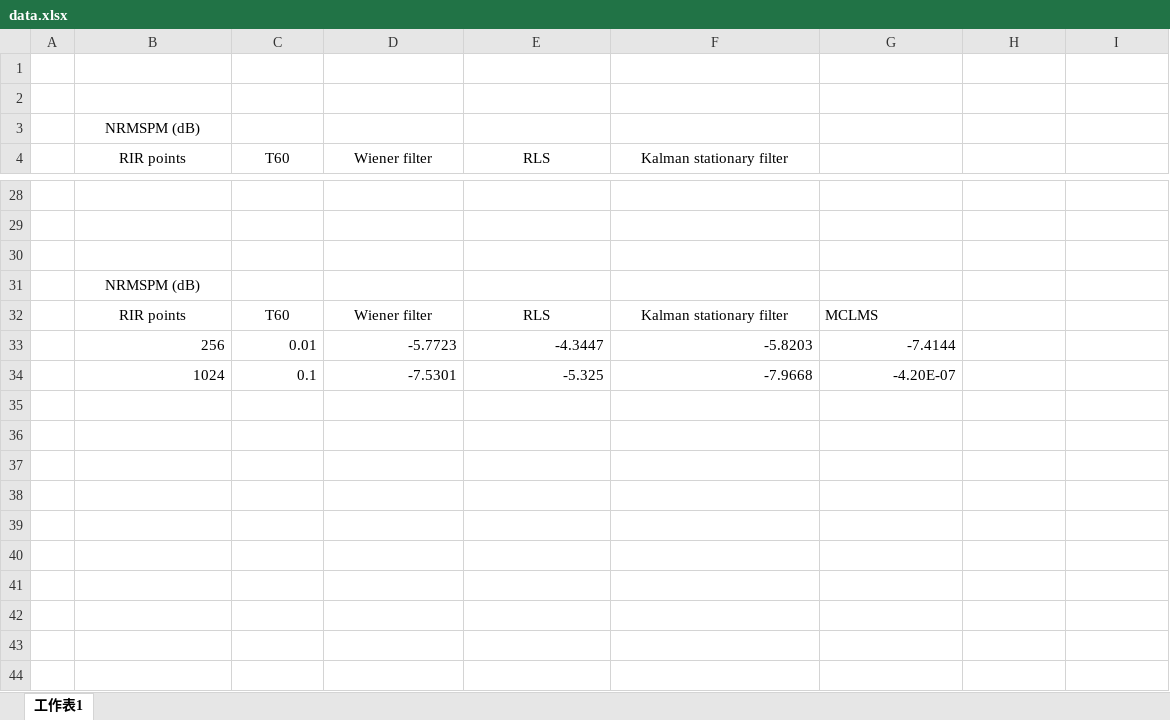
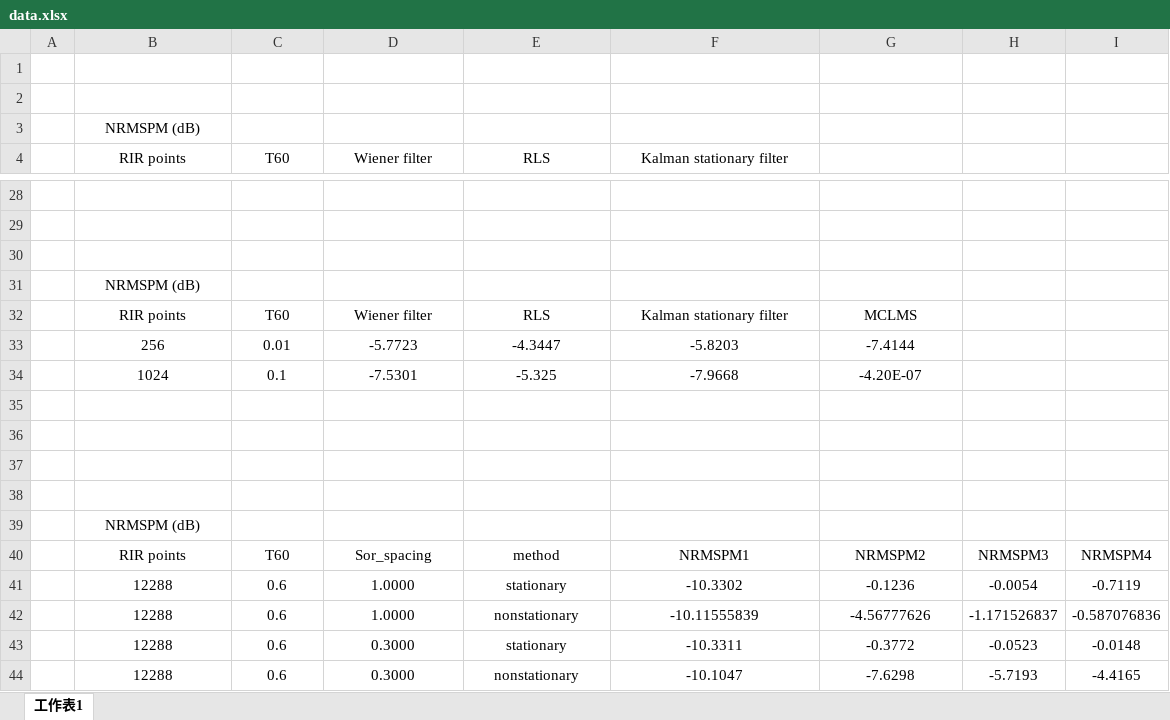
Before and after one commit to anchiyuan/CTF, an Excel workbook: data.xlsx, sheet 工作表1, drawn as a sheet; only a part is shown, gaps mark what is left out; values as stored, in another font and other column widths than the file's, no borders; charts and pictures not drawn; the diff names each change by its address in the sheet, - before the commit and + after, or states it on an @@ line.

Commit message:
CTF_moving_source的NRMSPM紀錄

```diff
--- a/data.xlsx (sheet 工作表1)
+++ b/data.xlsx (sheet 工作表1)
-G32 alignment: left
+G32 alignment: center
-B33:G34 alignment: right
+B33:G34 alignment: center
+row 35: (empty)
+row 36: (empty)
+row 37: (empty)
+row 38: (empty)
+row 39:  | NRMSPM (dB)
+row 40:  | RIR points | T60 | Sor_spacing | method | NRMSPM1 | NRMSPM2 | NRMSPM3 | NRMSPM4
+row 41:  | 12288 | 0.6 | 1.0000 | stationary | -10.3302 | -0.1236 | -0.0054 | -0.7119
+row 42:  | 12288 | 0.6 | 1.0000 | nonstationary | -10.11555839 | -4.56777626 | -1.171526837 | -0.587076836
+row 43:  | 12288 | 0.6 | 0.3000 | stationary | -10.3311 | -0.3772 | -0.0523 | -0.0148
+row 44:  | 12288 | 0.6 | 0.3000 | nonstationary | -10.1047 | -7.6298 | -5.7193 | -4.4165
```
